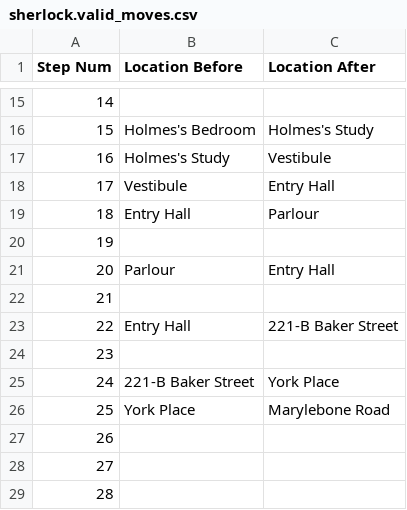
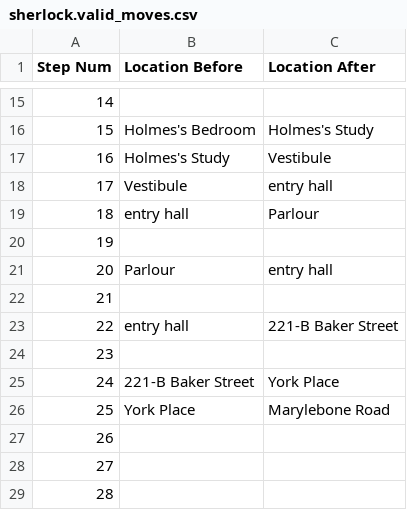
Before and after one commit to Oaklight/mango, a CSV file: data/maps/sherlock/sherlock.valid_moves.csv, drawn as a sheet; only a part is shown, gaps mark what is left out.

Commit message:
sherlock: - [num: 2] machine only steps: [2, 14] - [num: 2] human only steps: [62, 66] - [num: 3] conflict annotations on common steps: {"captain's quarters (obj169)": [("Captain's Quarters", [(37, 'dst'), (39, 'src')]), ("Captain's Quarters, on the bed", [(18, 'src')])], 'cask (obj93)': [('Shallows', [(67, 'src')]), ('cask', [(61, 'dst')])], 'shallows (obj99)': [('in the cask', [(67, 'dst')]), ('Shallows', [(68, 'src')])]}

```diff
--- a/data/maps/sherlock/sherlock.valid_moves.csv
+++ b/data/maps/sherlock/sherlock.valid_moves.csv
@@ -17,8 +17,8 @@ Step Num,Location Before,Location After
 16,Holmes's Study,Vestibule
-17,Vestibule,Entry Hall
-18,Entry Hall,Parlour
+17,Vestibule,entry hall
+18,entry hall,Parlour
 19,,
-20,Parlour,Entry Hall
+20,Parlour,entry hall
 21,,
-22,Entry Hall,221-B Baker Street
+22,entry hall,221-B Baker Street
 23,,
```
Also changed, not shown: 3 other files.
